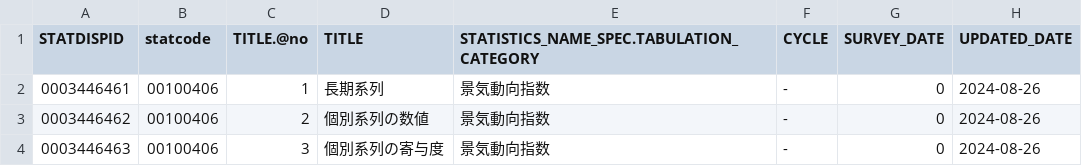
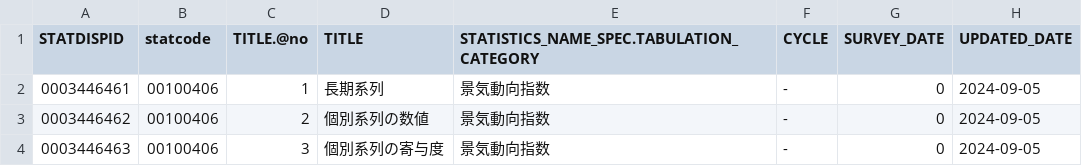
Before and after one commit to tsutomu-nagano/resume, a CSV file: resource/tables/00100406_tables.csv, drawn as a sheet.

```diff
--- a/resource/tables/00100406_tables.csv
+++ b/resource/tables/00100406_tables.csv
@@ -1,4 +1,4 @@
 "STATDISPID","statcode","TITLE.@no","TITLE","STATISTICS_NAME_SPEC.TABULATION_CATEGORY","CYCLE","SURVEY_DATE","UPDATED_DATE"
-"0003446461","00100406","1","長期系列","景気動向指数","-",0,"2024-08-26"
-"0003446462","00100406","2","個別系列の数値","景気動向指数","-",0,"2024-08-26"
-"0003446463","00100406","3","個別系列の寄与度","景気動向指数","-",0,"2024-08-26"
+"0003446461","00100406","1","長期系列","景気動向指数","-",0,"2024-09-05"
+"0003446462","00100406","2","個別系列の数値","景気動向指数","-",0,"2024-09-05"
+"0003446463","00100406","3","個別系列の寄与度","景気動向指数","-",0,"2024-09-05"
```
Also changed, not shown: resource/statlist.csv, resource/tables/00200561_tables.csv, 8 other files.
